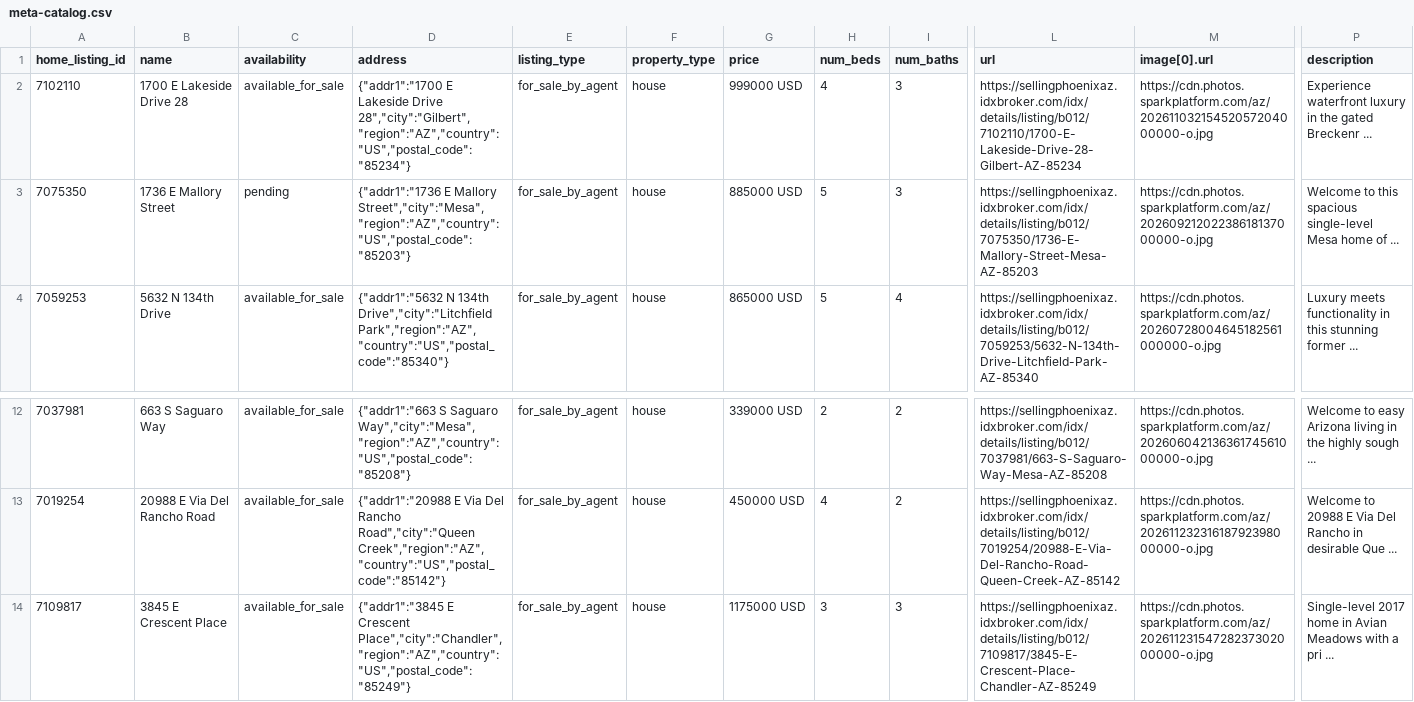
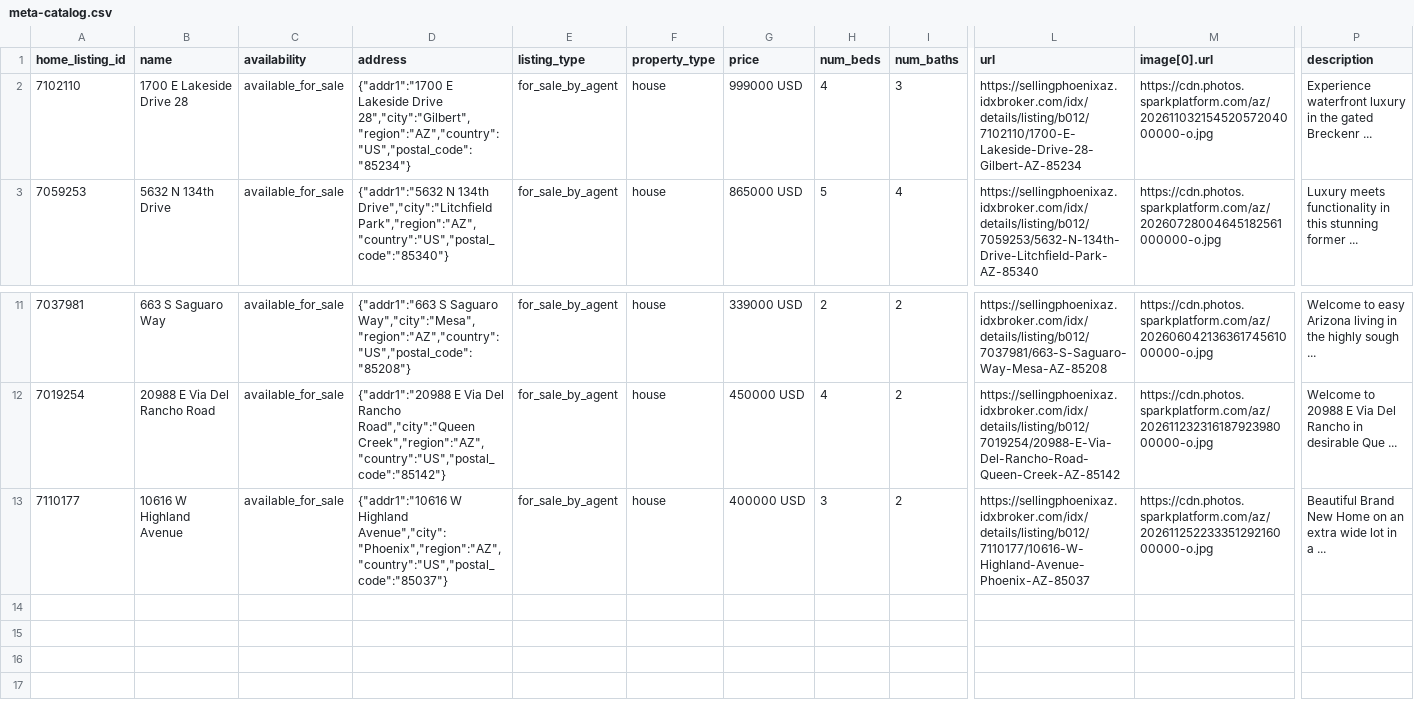
Before and after one commit to redmoon-media/listing-feeds, a CSV file: kent/meta-catalog.csv, drawn as a sheet; only a part is shown, gaps mark what is left out; removed rows and columns are numbered as before the commit, all else as after; rows hold the shown columns only; the diff names each change by its address in the sheet, - before the commit and + after, or states it on an @@ line.

Commit message:
feeds(kent): 2026-11-25

```diff
--- a/kent/meta-catalog.csv
+++ b/kent/meta-catalog.csv
-row 3: 7075350 | 1736 E Mallory Street | pending | {"addr1":"1736 E Mallory Street","city":"Mesa","region":"AZ","country":"US","postal_code":"85203"} | for_sale_by_agent | house | 885000 USD | 5 | 3 | https://sellingphoenixaz.idxbroker.com/idx/details/listing/b012/7075350/1736-E-Mallory-Street-Mesa-AZ-85203 | https://cdn.photos.sparkplatform.com/az/20260921202238618137000000-o.jpg | Welcome to this spacious single-level Mesa home of ...
-A13 (home_listing_id): 7109817
+A13 (home_listing_id): 7110177
-B13 (name): 3845 E Crescent Place
+B13 (name): 10616 W Highland Avenue
-D13 (address): {"addr1":"3845 E Crescent Place","city":"Chandler","region":"AZ","country":"US","postal_code":"85249"}
+D13 (address): {"addr1":"10616 W Highland Avenue","city":"Phoenix","region":"AZ","country":"US","postal_code":"85037"}
-G13 (price): 1175000 USD
+G13 (price): 400000 USD
-I13 (num_baths): 3
+I13 (num_baths): 2
-L13 (url): https://sellingphoenixaz.idxbroker.com/idx/details/listing/b012/7109817/3845-E-Crescent-Place-Chandler-AZ-85249
+L13 (url): https://sellingphoenixaz.idxbroker.com/idx/details/listing/b012/7110177/10616-W-Highland-Avenue-Phoenix-AZ-85037
-M13 (image[0].url): https://cdn.photos.sparkplatform.com/az/20261123154728237302000000-o.jpg
+M13 (image[0].url): https://cdn.photos.sparkplatform.com/az/20261125223335129216000000-o.jpg
-P13 (description): Single-level 2017 home in Avian Meadows with a pri ...
+P13 (description): Beautiful Brand New Home on an extra wide lot in a ...
```
Also changed, not shown: kent/google-feed.csv.
